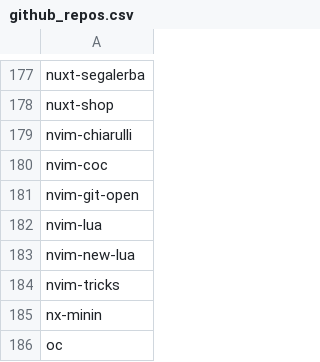
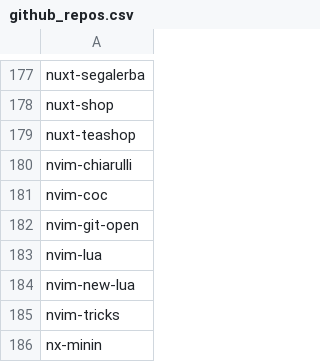
Before and after one commit to seriiserii825/py-bitbucket, a CSV file: github_repos.csv, drawn as a sheet; only a part is shown, gaps mark what is left out; the shorter side is filled out with more unchanged rows.

Commit message:
feat: new repo

```diff
--- a/github_repos.csv
+++ b/github_repos.csv
@@ -178,2 +178,3 @@ nuxt-segalerba
 nuxt-shop
+nuxt-teashop
 nvim-chiarulli
```
Also changed, not shown: 2 other files.
